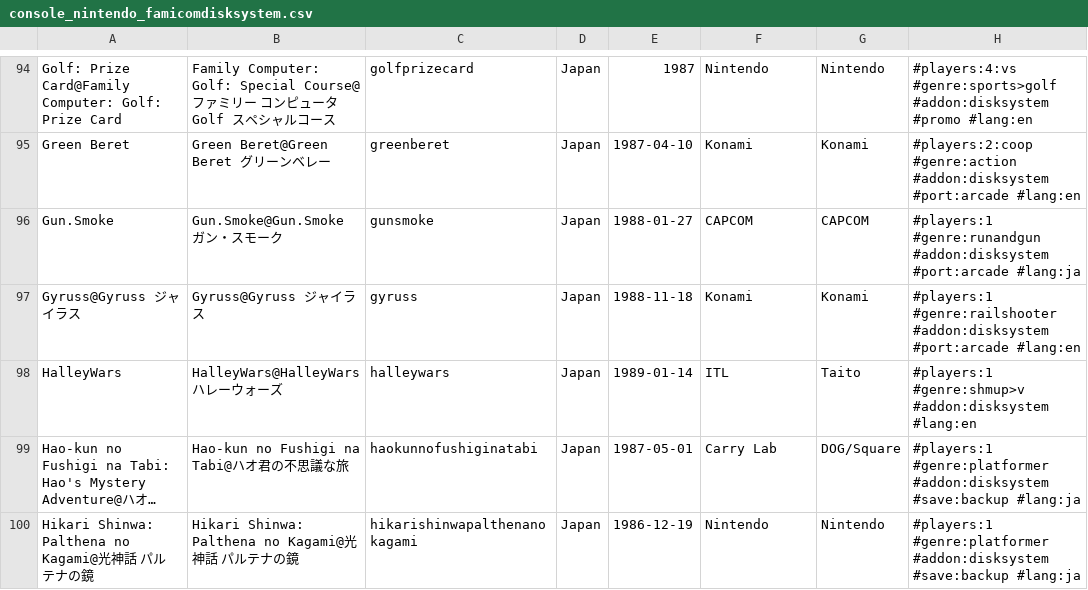
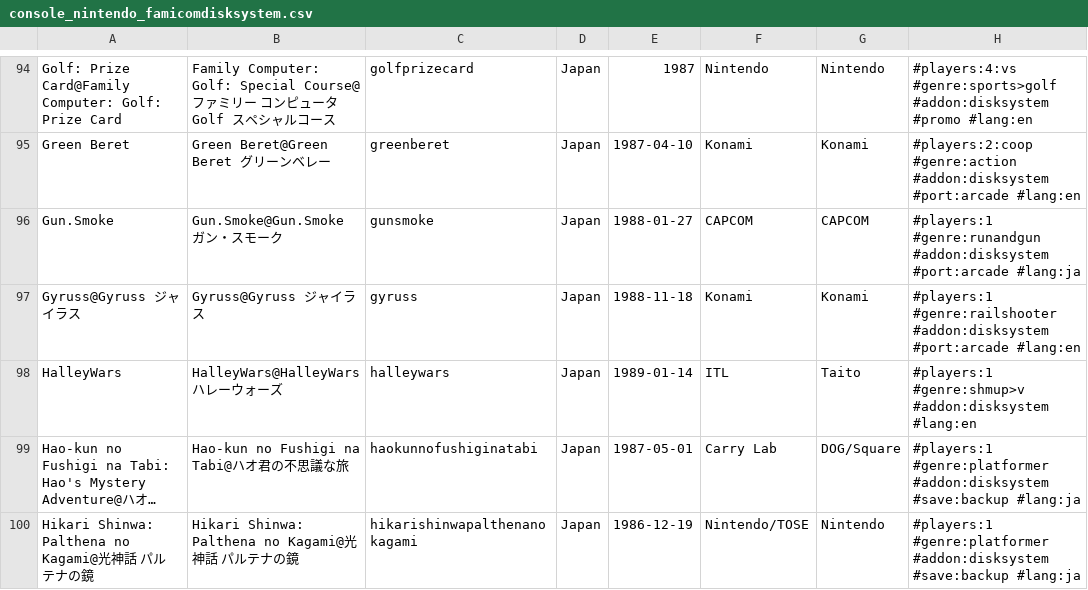
Before and after one commit to PigSaint/GameDataBase, a CSV file: console_nintendo_famicomdisksystem.csv, drawn as a sheet; only a part is shown, gaps mark what is left out; long unchanged cells end in …; the diff covers the shown part only; the diff names each change by its address in the sheet, - before the commit and + after, or states it on an @@ line.

Commit message:
Update console_nintendo_famicomdisksystem.csv

```diff
--- a/console_nintendo_famicomdisksystem.csv
+++ b/console_nintendo_famicomdisksystem.csv
-F100: Nintendo
+F100: Nintendo/TOSE
```
Also changed, not shown: 8 edited cells elsewhere in this file.
